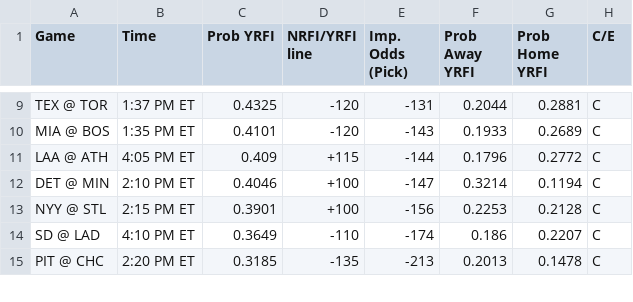
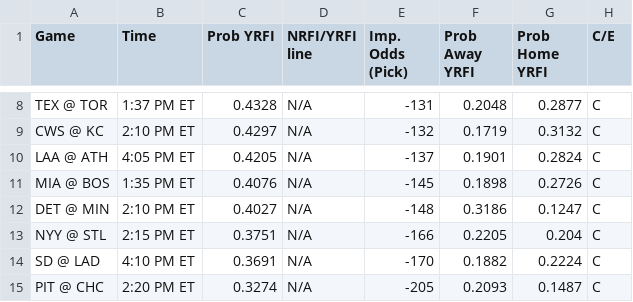
Before and after one commit to bena618/MLB_Models, a CSV file: Outputs/nrfi_yrfi_picks.csv, drawn as a sheet; only a part is shown, gaps mark what is left out; removed rows and columns are numbered as before the commit, all else as after; the diff covers the shown part only; the diff names each change by its address in the sheet, - before the commit and + after, or states it on an @@ line.

Commit message:
Workflow updating NRFIs.png, F5.png, nrfi_yrfi_picks.csv, and f5_chart.csv

```diff
--- a/Outputs/nrfi_yrfi_picks.csv
+++ b/Outputs/nrfi_yrfi_picks.csv
-C8 (Prob YRFI): 0.4325
+C8 (Prob YRFI): 0.4328
-D8 (NRFI/YRFI line): -120
+D8 (NRFI/YRFI line): N/A
-F8 (Prob Away YRFI): 0.2044
+F8 (Prob Away YRFI): 0.2048
-G8 (Prob Home YRFI): 0.2881
+G8 (Prob Home YRFI): 0.2877
-row 10: MIA @ BOS | 1:35 PM ET | 0.4101 | -120 | -143 | 0.1933 | 0.2689 | C
+row 9: CWS @ KC | 2:10 PM ET | 0.4297 | N/A | -132 | 0.1719 | 0.3132 | C
-C10 (Prob YRFI): 0.409
+C10 (Prob YRFI): 0.4205
-D10 (NRFI/YRFI line): +115
+D10 (NRFI/YRFI line): N/A
-E10 (Imp. Odds (Pick)): -144
+E10 (Imp. Odds (Pick)): -137
-F10 (Prob Away YRFI): 0.1796
+F10 (Prob Away YRFI): 0.1901
-G10 (Prob Home YRFI): 0.2772
+G10 (Prob Home YRFI): 0.2824
+row 11: MIA @ BOS | 1:35 PM ET | 0.4076 | N/A | -145 | 0.1898 | 0.2726 | C
-C12 (Prob YRFI): 0.4046
+C12 (Prob YRFI): 0.4027
-D12:D13 (NRFI/YRFI line): +100
+D12:D13 (NRFI/YRFI line): N/A
-E12 (Imp. Odds (Pick)): -147
+E12 (Imp. Odds (Pick)): -148
-F12 (Prob Away YRFI): 0.3214
+F12 (Prob Away YRFI): 0.3186
-G12 (Prob Home YRFI): 0.1194
+G12 (Prob Home YRFI): 0.1247
-C13 (Prob YRFI): 0.3901
+C13 (Prob YRFI): 0.3751
-E13 (Imp. Odds (Pick)): -156
+E13 (Imp. Odds (Pick)): -166
-F13 (Prob Away YRFI): 0.2253
+F13 (Prob Away YRFI): 0.2205
-G13 (Prob Home YRFI): 0.2128
+G13 (Prob Home YRFI): 0.204
-C14 (Prob YRFI): 0.3649
+C14 (Prob YRFI): 0.3691
-D14 (NRFI/YRFI line): -110
+D14 (NRFI/YRFI line): N/A
-E14 (Imp. Odds (Pick)): -174
+E14 (Imp. Odds (Pick)): -170
-F14 (Prob Away YRFI): 0.186
+F14 (Prob Away YRFI): 0.1882
-G14 (Prob Home YRFI): 0.2207
+G14 (Prob Home YRFI): 0.2224
-C15 (Prob YRFI): 0.3185
+C15 (Prob YRFI): 0.3274
-D15 (NRFI/YRFI line): -135
+D15 (NRFI/YRFI line): N/A
-E15 (Imp. Odds (Pick)): -213
+E15 (Imp. Odds (Pick)): -205
-F15 (Prob Away YRFI): 0.2013
+F15 (Prob Away YRFI): 0.2093
-G15 (Prob Home YRFI): 0.1478
+G15 (Prob Home YRFI): 0.1487
```
Also changed, not shown: 1 removed row and 34 edited cells elsewhere in this file, Outputs/f5_chart.csv, 2 other files.
